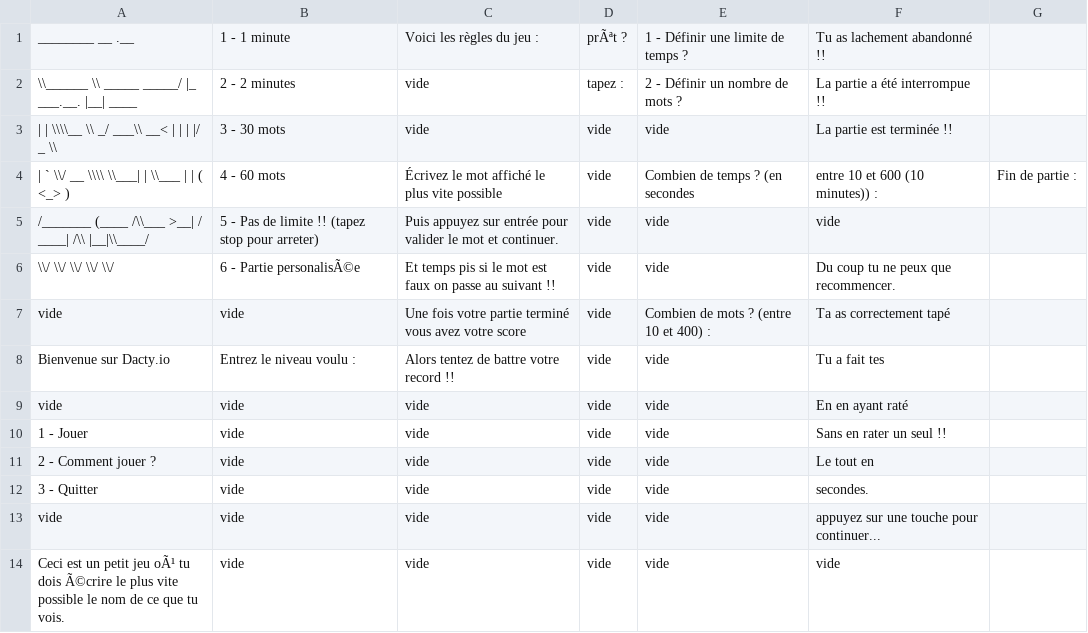
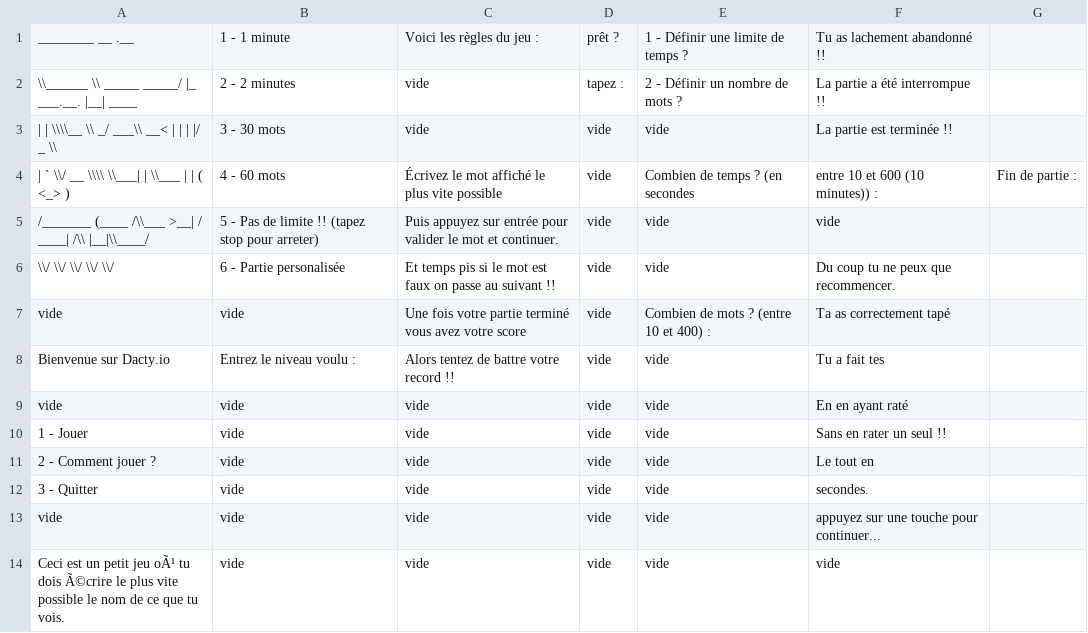
Before and after one commit to Guilamb/dacty.io, a CSV file: ressources/texte.csv, drawn as a sheet; the diff names each change by its address in the sheet, - before the commit and + after, or states it on an @@ line.

Commit message:
texte csv v2

```diff
--- a/ressources/texte.csv
+++ b/ressources/texte.csv
-D1: prÃªt ?
+D1: prêt ?
-B6: 6 - Partie personalisÃ©e
+B6: 6 - Partie personalisée
```
